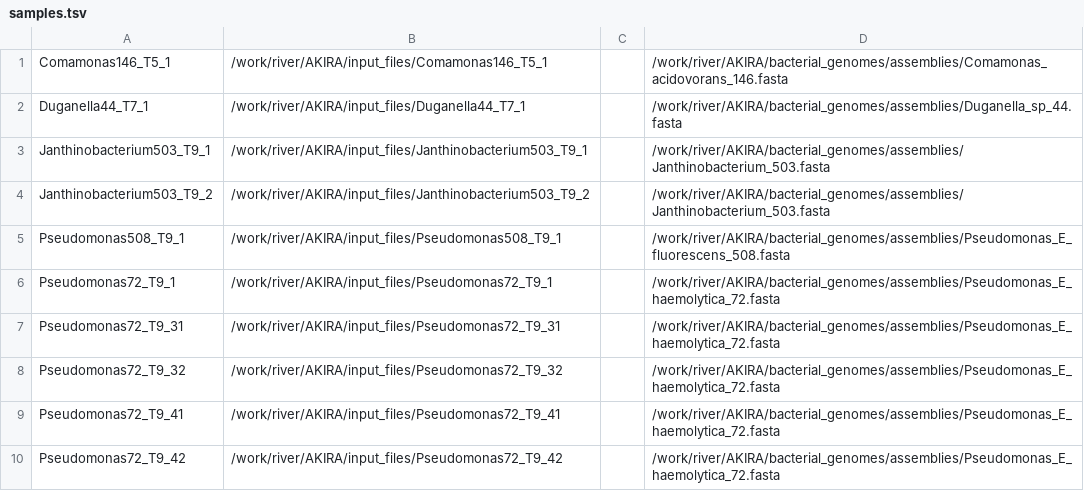
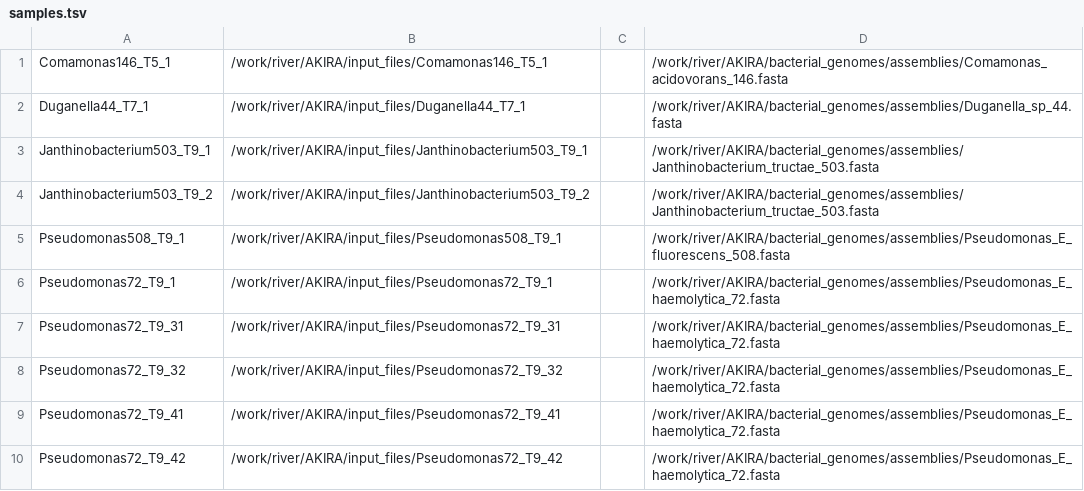
Before and after one commit to bhagavadgitadu22/PhageID, a TSV file: data/samples.tsv, drawn as a sheet; only a part is shown.

Commit message:
Added autocycler and short reads.

```diff
--- a/data/samples.tsv
+++ b/data/samples.tsv
@@ -2,4 +2,4 @@ Comamonas146_T5_1	/work/river/AKIRA/input_files/Comamonas146_T5_1		/work/river/A
 Duganella44_T7_1	/work/river/AKIRA/input_files/Duganella44_T7_1		/work/river/AKIRA/bacterial_genomes/assemblies/Duganella_sp_44.fasta
-Janthinobacterium503_T9_1	/work/river/AKIRA/input_files/Janthinobacterium503_T9_1		/work/river/AKIRA/bacterial_genomes/assemblies/Janthinobacterium_503.fasta
-Janthinobacterium503_T9_2	/work/river/AKIRA/input_files/Janthinobacterium503_T9_2		/work/river/AKIRA/bacterial_genomes/assemblies/Janthinobacterium_503.fasta
+Janthinobacterium503_T9_1	/work/river/AKIRA/input_files/Janthinobacterium503_T9_1		/work/river/AKIRA/bacterial_genomes/assemblies/Janthinobacterium_tructae_503.fasta
+Janthinobacterium503_T9_2	/work/river/AKIRA/input_files/Janthinobacterium503_T9_2		/work/river/AKIRA/bacterial_genomes/assemblies/Janthinobacterium_tructae_503.fasta
 Pseudomonas508_T9_1	/work/river/AKIRA/input_files/Pseudomonas508_T9_1		/work/river/AKIRA/bacterial_genomes/assemblies/Pseudomonas_E_fluorescens_508.fasta
```
